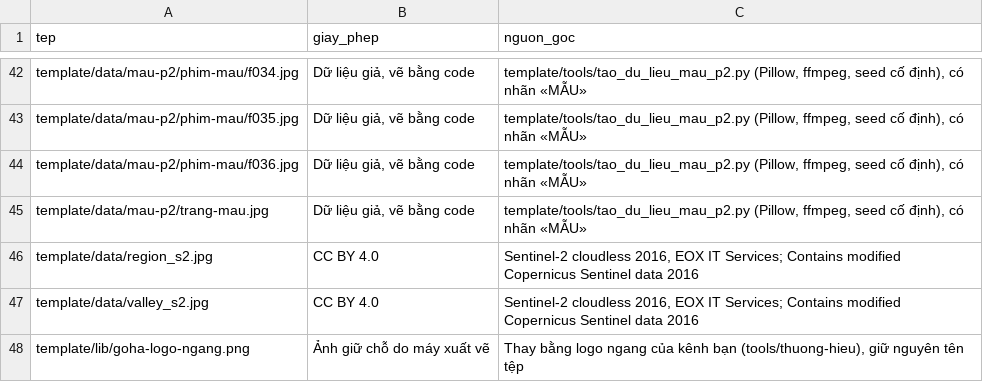
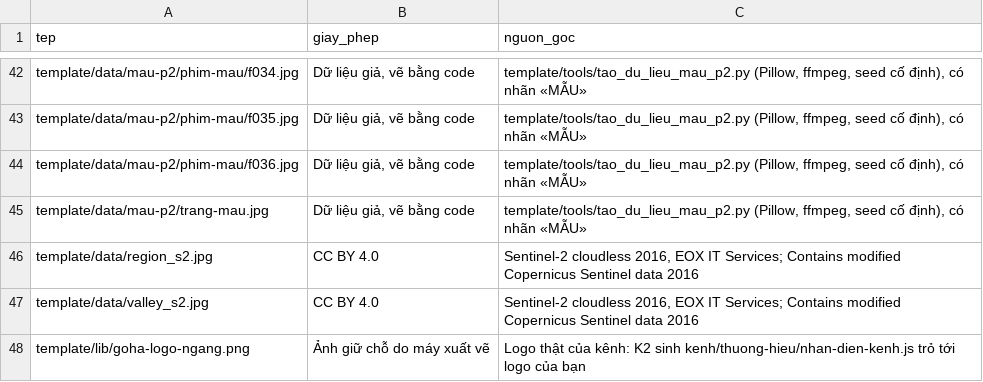
Before and after one commit to thanhhuyhk-png/key-quan-su-jp, a TSV file: GIAY-PHEP-MEDIA.tsv, drawn as a sheet; only a part is shown, gaps mark what is left out.

```diff
--- a/GIAY-PHEP-MEDIA.tsv
+++ b/GIAY-PHEP-MEDIA.tsv
@@ -47,2 +47,2 @@ template/data/region_s2.jpg	CC BY 4.0	Sentinel-2 cloudless 2016, EOX IT Services
 template/data/valley_s2.jpg	CC BY 4.0	Sentinel-2 cloudless 2016, EOX IT Services; Contains modified Copernicus Sentinel data 2016
-template/lib/goha-logo-ngang.png	Ảnh giữ chỗ do máy xuất vẽ	Thay bằng logo ngang của kênh bạn (tools/thuong-hieu), giữ nguyên tên tệp
+template/lib/goha-logo-ngang.png	Ảnh giữ chỗ do máy xuất vẽ	Logo thật của kênh: K2 sinh kenh/thuong-hieu/nhan-dien-kenh.js trỏ tới logo của bạn
```
Also changed, not shown: 11 other files.
